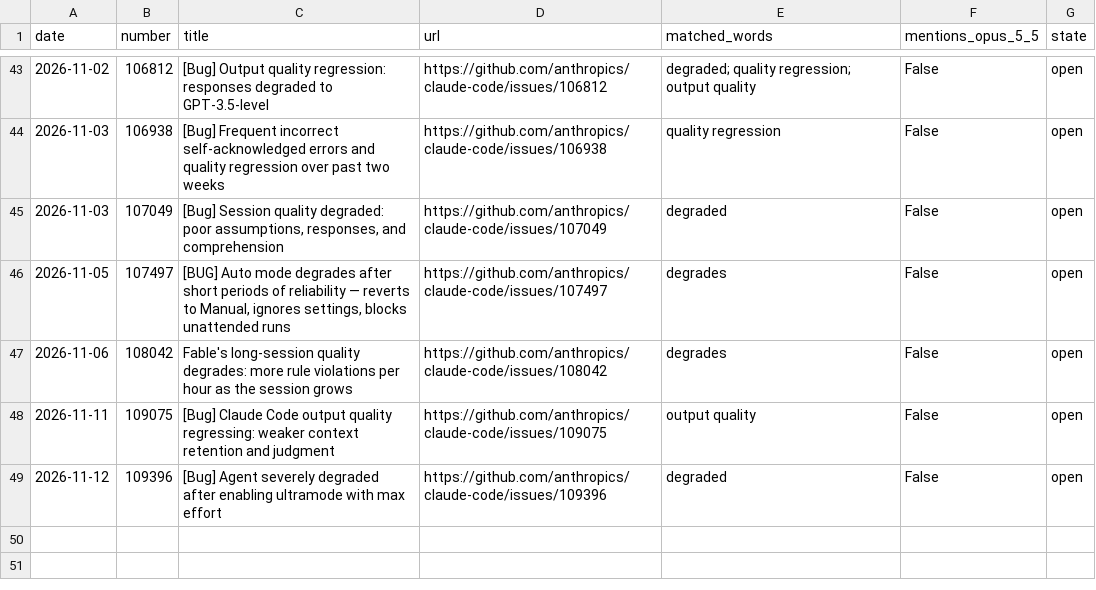
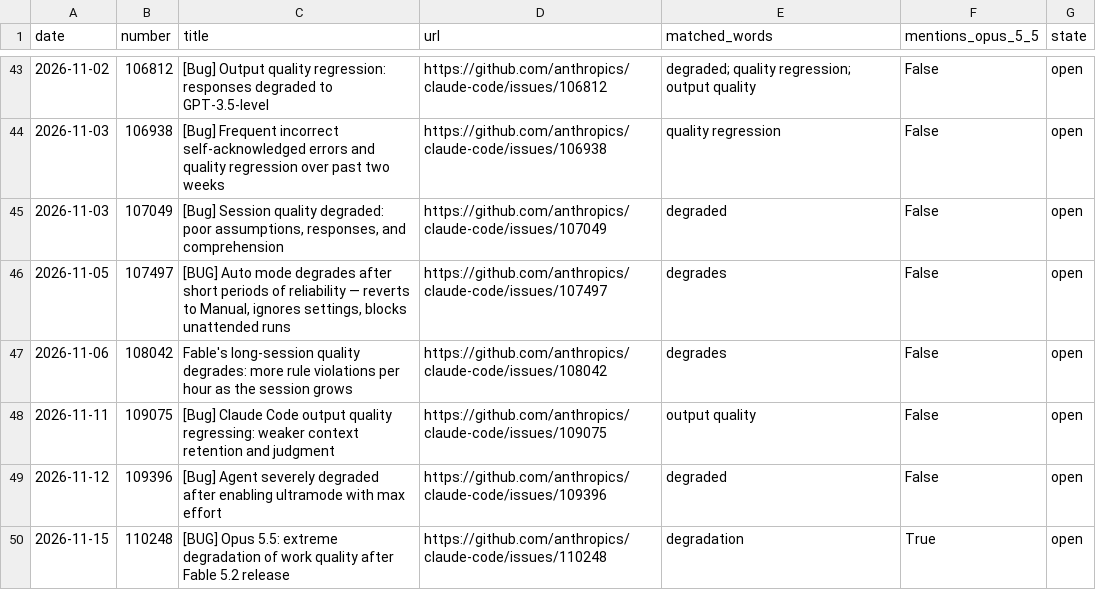
Before and after one commit to unfocusedbunny/claudelit, a CSV file: data/github/complaint_issues.csv, drawn as a sheet; only a part is shown, gaps mark what is left out.

```diff
--- a/data/github/complaint_issues.csv
+++ b/data/github/complaint_issues.csv
@@ -49 +49,2 @@ date,number,title,url,matched_words,mentions_opus_5_5,state
 2026-11-12,109396,[Bug] Agent severely degraded after enabling ultramode with max effort,https://github.com/anthropics/claude-code/issues/109396,degraded,False,open
+2026-11-15,110248,[BUG] Opus 5.5: extreme degradation of work quality after Fable 5.2 release,https://github.com/anthropics/claude-code/issues/110248,degradation,True,open
```
Also changed, not shown: data/github/daily.csv, data/livenerf/daily.csv.
